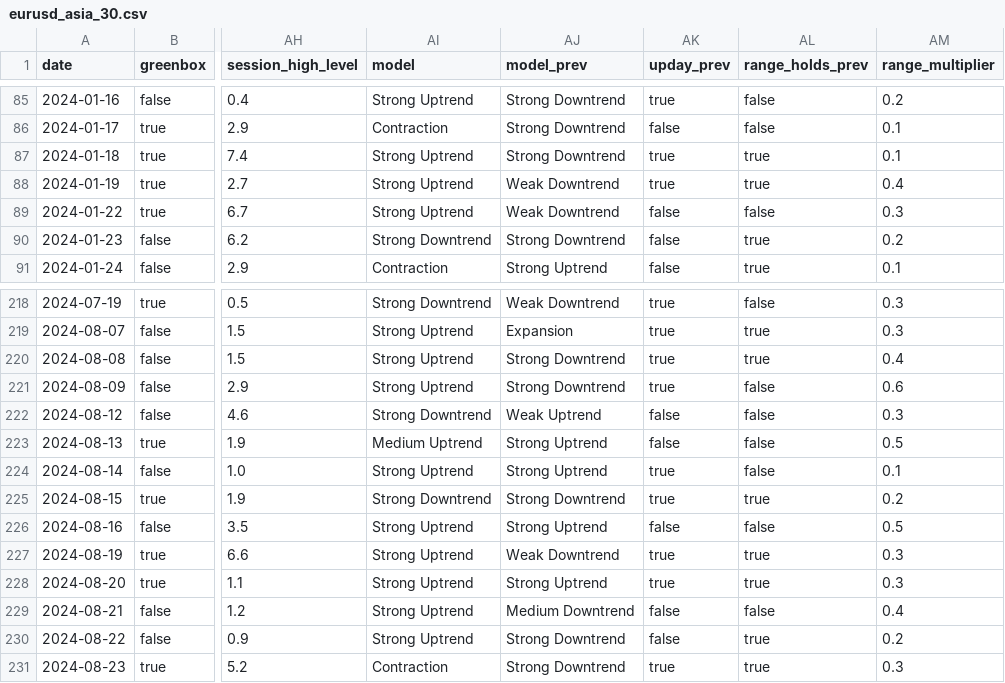
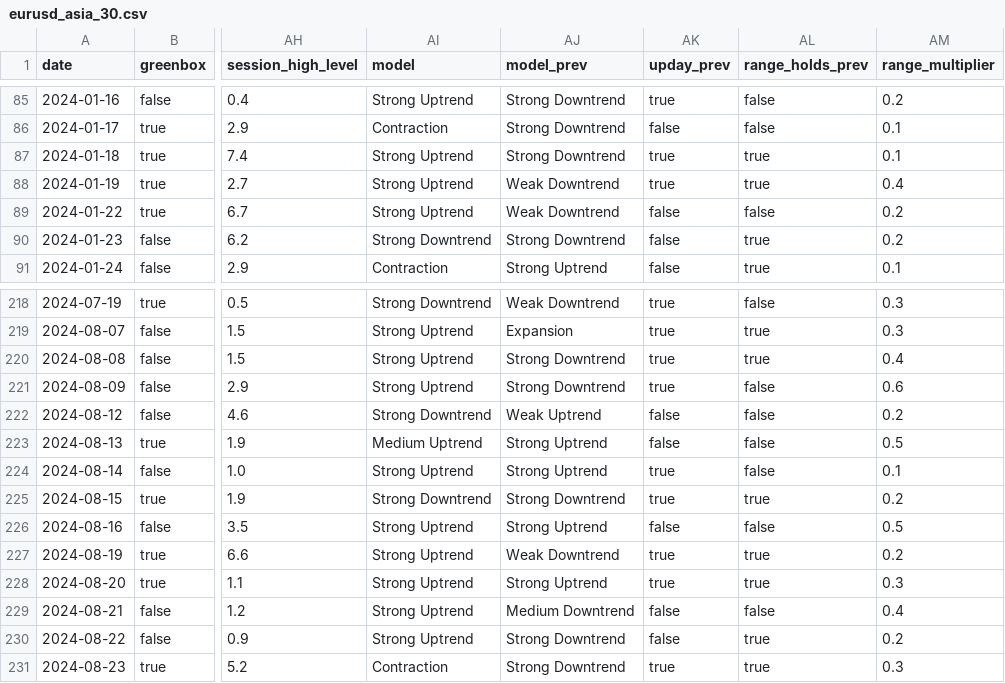
Before and after one commit to Timon0512/DR_Dashboard, a CSV file: data/eurusd_asia_30.csv, drawn as a sheet; only a part is shown, gaps mark what is left out; the diff names each change by its address in the sheet, - before the commit and + after, or states it on an @@ line.

```diff
--- a/data/eurusd_asia_30.csv
+++ b/data/eurusd_asia_30.csv
-AM89 (range_multiplier): 0.3
+AM89 (range_multiplier): 0.2
-AM222 (range_multiplier): 0.3
+AM222 (range_multiplier): 0.2
-AM227 (range_multiplier): 0.3
+AM227 (range_multiplier): 0.2
```
Also changed, not shown: data/audjpy_asia_60.csv, data/audjpy_ldn_60.csv, 41 other files.
